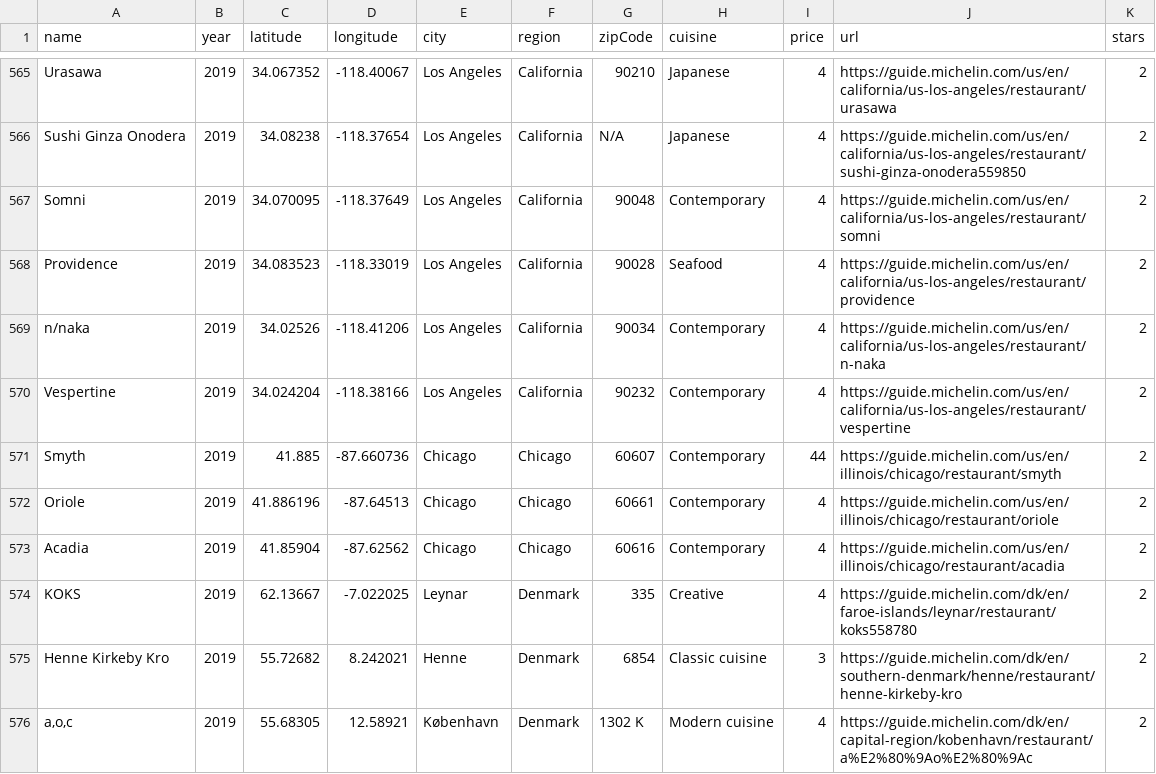
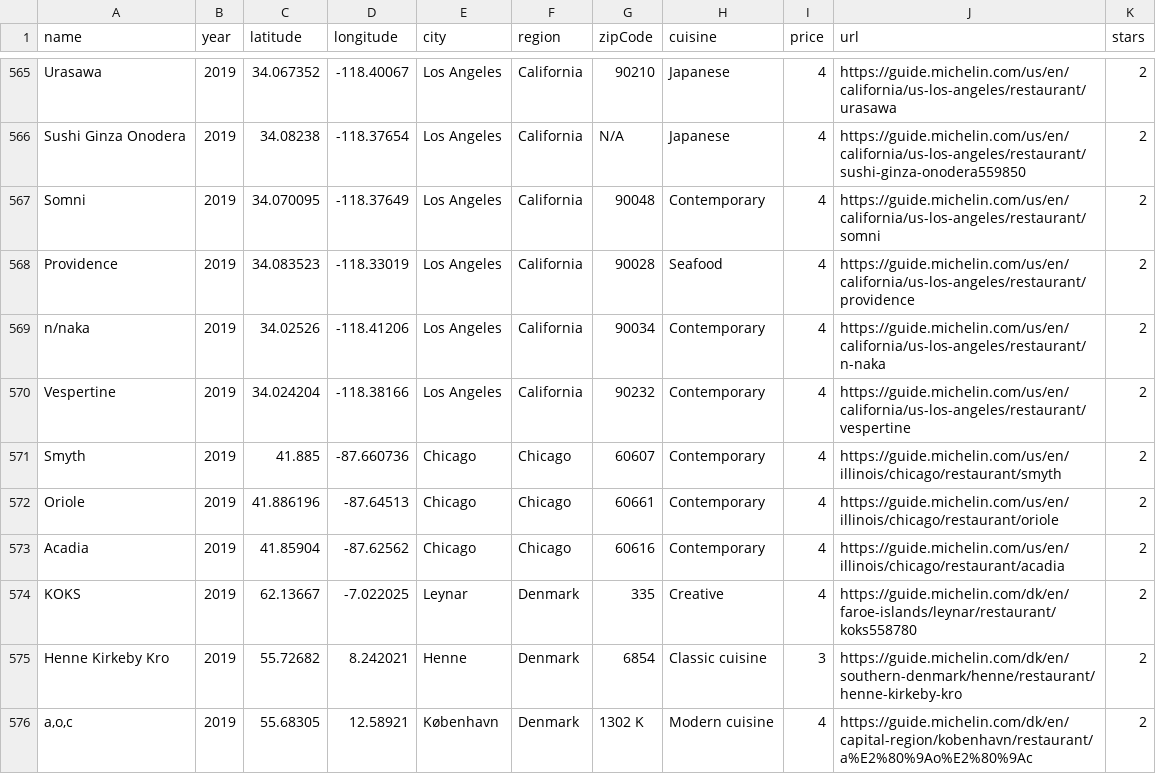
Before and after one commit to eddiechen1/assignment2, a CSV file: data/michelin-restaurants.csv, drawn as a sheet; only a part is shown, gaps mark what is left out.

Commit message:
Update michelin-restaurants.csv

```diff
--- a/data/michelin-restaurants.csv
+++ b/data/michelin-restaurants.csv
@@ -570,3 +570,3 @@ n/naka,2019,34.02526,-118.41206,Los Angeles,California,90034,Contemporary,4,http
 Vespertine,2019,34.024204,-118.38166,Los Angeles,California,90232,Contemporary,4,https://guide.michelin.com/us/en/california/us-los-angeles/restaurant/vespertine,2
-Smyth,2019,41.885,-87.660736,Chicago,Chicago,60607,Contemporary,44,https://guide.michelin.com/us/en/illinois/chicago/restaurant/smyth,2
+Smyth,2019,41.885,-87.660736,Chicago,Chicago,60607,Contemporary,4,https://guide.michelin.com/us/en/illinois/chicago/restaurant/smyth,2
 Oriole,2019,41.886196,-87.64513,Chicago,Chicago,60661,Contemporary,4,https://guide.michelin.com/us/en/illinois/chicago/restaurant/oriole,2
```
